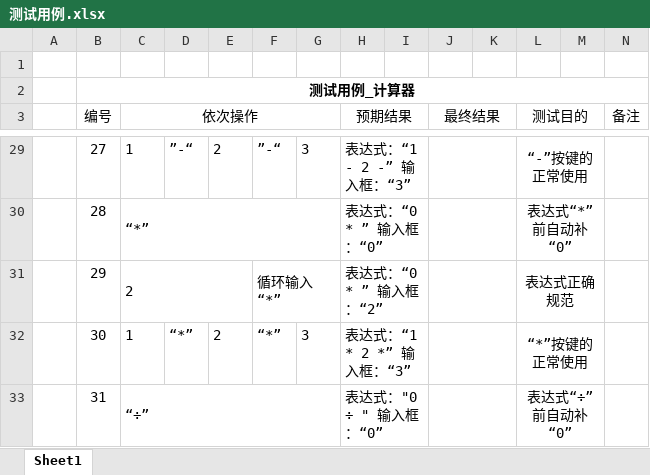
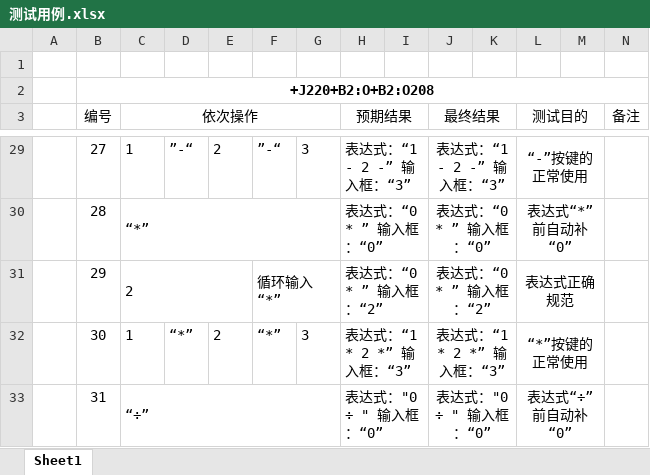
Before and after one commit to ForTheWinPSZ/ForTheWinPSZ-Calc, an Excel workbook: 03.TestCase/测试用例.xlsx, sheet Sheet1, drawn as a sheet; only a part is shown, gaps mark what is left out; values as stored, in another font and other column widths than the file's, no borders; the diff covers the shown part only; the diff names each change by its address in the sheet, - before the commit and + after, or states it on an @@ line.

```diff
--- a/03.TestCase/测试用例.xlsx (sheet Sheet1)
+++ b/03.TestCase/测试用例.xlsx (sheet Sheet1)
-B2 (编号): 测试用例_计算器
+B2 (编号): +J220+B2:O+B2:O208
-J29 (最终结果): (empty)
+J29 (最终结果): 表达式：“1 - 2 -” 输入框：“3”
-J30 (最终结果): (empty)
+J30 (最终结果): 表达式：“0 * ” 输入框：“0”
-J31 (最终结果): (empty)
+J31 (最终结果): 表达式：“0 * ” 输入框：“2”
-J32 (最终结果): (empty)
+J32 (最终结果): 表达式：“1 * 2 *” 输入框：“3”
-J33 (最终结果): (empty)
+J33 (最终结果): 表达式："0 ÷ " 输入框：“0”
```
Also changed, not shown: other rows of this sheet, 20 other files.
